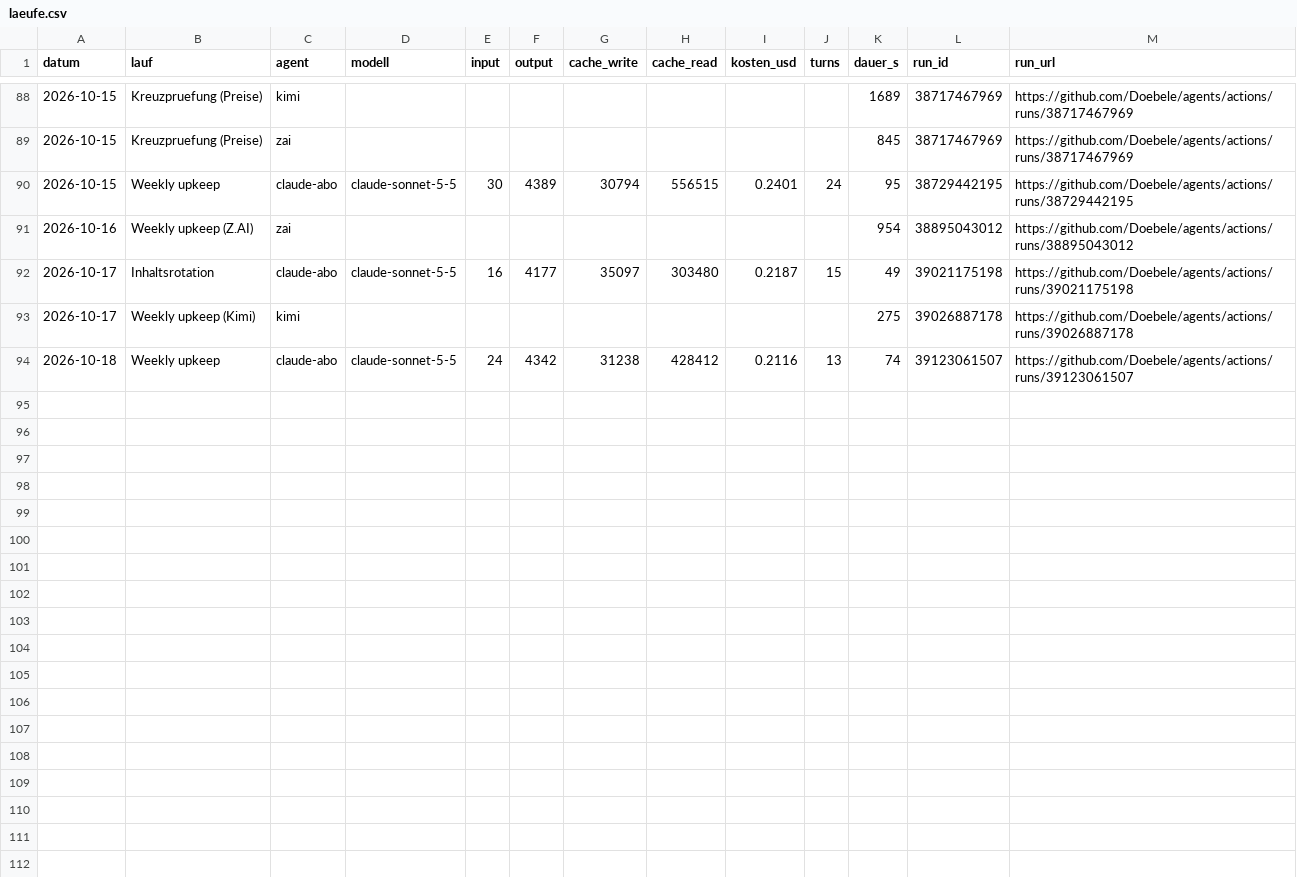
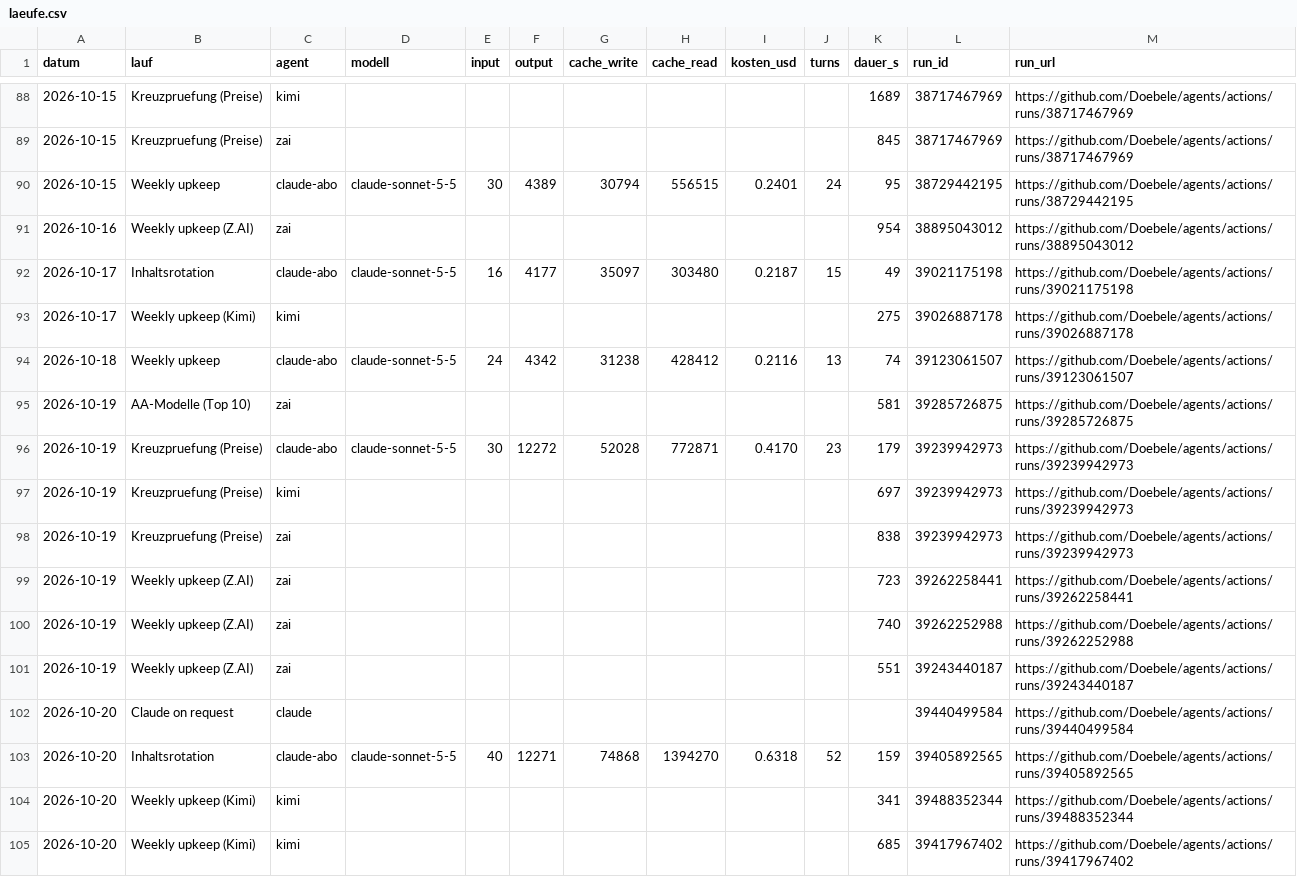
Before and after one commit to Doebele/agents, a CSV file: metriken/laeufe.csv, drawn as a sheet; only a part is shown, gaps mark what is left out; the diff covers the shown part only; the diff names each change by its address in the sheet, - before the commit and + after, or states it on an @@ line.

Commit message:
Kosten: Stand 2026-10-25

```diff
--- a/metriken/laeufe.csv
+++ b/metriken/laeufe.csv
+row 95: 2026-10-19 | AA-Modelle (Top 10) | zai |  |  |  |  |  |  |  | 581 | 39285726875 | https://github.com/Doebele/agents/actions/runs/39285726875
+row 96: 2026-10-19 | Kreuzpruefung (Preise) | claude-abo | claude-sonnet-5-5 | 30 | 12272 | 52028 | 772871 | 0.4170 | 23 | 179 | 39239942973 | https://github.com/Doebele/agents/actions/runs/39239942973
+row 97: 2026-10-19 | Kreuzpruefung (Preise) | kimi |  |  |  |  |  |  |  | 697 | 39239942973 | https://github.com/Doebele/agents/actions/runs/39239942973
+row 98: 2026-10-19 | Kreuzpruefung (Preise) | zai |  |  |  |  |  |  |  | 838 | 39239942973 | https://github.com/Doebele/agents/actions/runs/39239942973
+row 99: 2026-10-19 | Weekly upkeep (Z.AI) | zai |  |  |  |  |  |  |  | 723 | 39262258441 | https://github.com/Doebele/agents/actions/runs/39262258441
+row 100: 2026-10-19 | Weekly upkeep (Z.AI) | zai |  |  |  |  |  |  |  | 740 | 39262252988 | https://github.com/Doebele/agents/actions/runs/39262252988
+row 101: 2026-10-19 | Weekly upkeep (Z.AI) | zai |  |  |  |  |  |  |  | 551 | 39243440187 | https://github.com/Doebele/agents/actions/runs/39243440187
+row 102: 2026-10-20 | Claude on request | claude |  |  |  |  |  |  |  |  | 39440499584 | https://github.com/Doebele/agents/actions/runs/39440499584
+row 103: 2026-10-20 | Inhaltsrotation | claude-abo | claude-sonnet-5-5 | 40 | 12271 | 74868 | 1394270 | 0.6318 | 52 | 159 | 39405892565 | https://github.com/Doebele/agents/actions/runs/39405892565
+row 104: 2026-10-20 | Weekly upkeep (Kimi) | kimi |  |  |  |  |  |  |  | 341 | 39488352344 | https://github.com/Doebele/agents/actions/runs/39488352344
+row 105: 2026-10-20 | Weekly upkeep (Kimi) | kimi |  |  |  |  |  |  |  | 685 | 39417967402 | https://github.com/Doebele/agents/actions/runs/39417967402
```
Also changed, not shown: 11 added rows elsewhere in this file.
